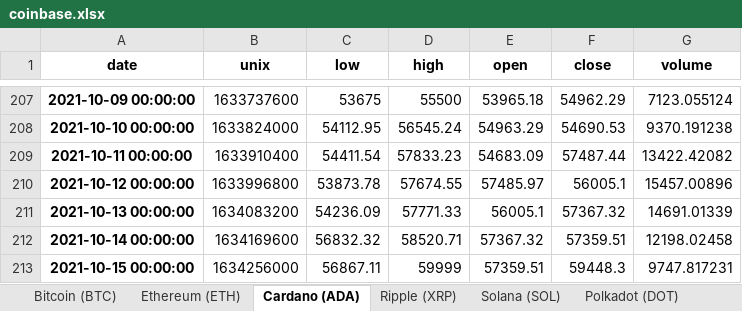
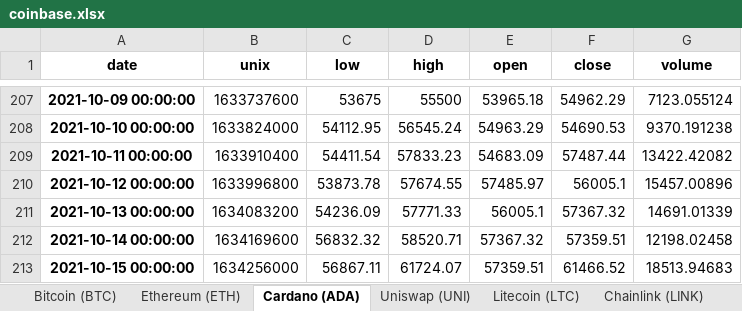
Before and after one commit to bailez/ubri-research, an Excel workbook: scripts/coinbase.xlsx, sheet Cardano (ADA), drawn as a sheet; only a part is shown, gaps mark what is left out; values as stored, in another font and other column widths than the file's, no borders; the diff names each change by its address in the sheet, - before the commit and + after, or states it on an @@ line.

```diff
--- a/scripts/coinbase.xlsx (sheet Cardano (ADA))
+++ b/scripts/coinbase.xlsx (sheet Cardano (ADA))
-sheet tab: Ripple (XRP)
-sheet tab: Solana (SOL)
-sheet tab: Polkadot (DOT)
-D213 (high): 59999
+D213 (high): 61724.07
-F213 (close): 59448.3
+F213 (close): 61466.52
-G213 (volume): 9747.817231
+G213 (volume): 18513.94683
```
Also changed, not shown: sheet Polygon (MATIC), sheet Filecoin (FIL), sheet Zcash (ZEC), sheet Wrapped Bitcoin (WBTC), sheet Uniswap (UNI), sheet Dai (DAI), 12 more sheets, other sheet tabs, scripts/coinbase_close.xlsx, scripts/kraken_close.xlsx, 3 other files.
